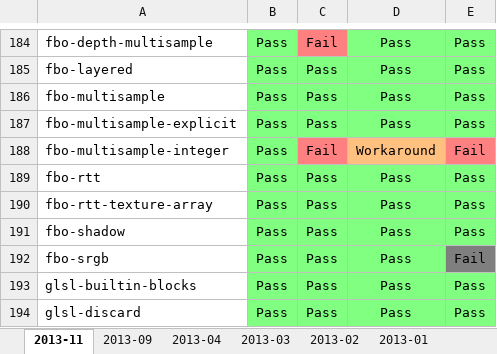
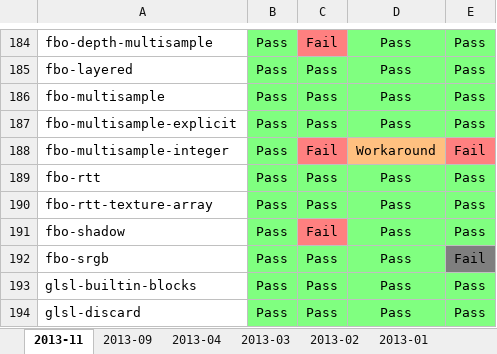
Before and after one commit to g-truc/website, an Excel workbook: doc/OpenGL status.xlsx, sheet 2013-11, drawn as a sheet; only a part is shown, gaps mark what is left out; values as stored, in another font and other column widths than the file's, no borders; charts and pictures not drawn; the diff covers the shown part only; the diff names each change by its address in the sheet, - before the commit and + after, or states it on an @@ line.

```diff
--- a/doc/OpenGL status.xlsx (sheet 2013-11)
+++ b/doc/OpenGL status.xlsx (sheet 2013-11)
-C191: Pass
+C191: Fail
-C191 fill: #80FF80
+C191 fill: #FF8080
```
Also changed, not shown: 9 edited cells and cell formats elsewhere in this sheet, charts or pictures, 9 other files.
